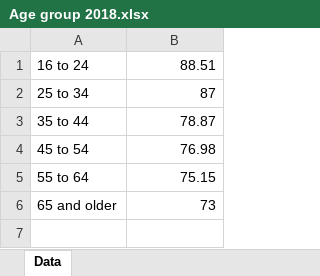
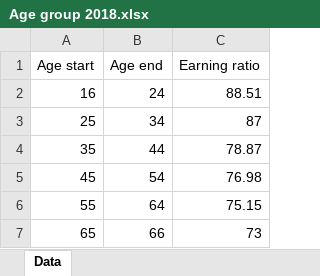
Before and after one commit to Shirone0110/FinalProject, an Excel workbook: Data/Age group 2018.xlsx, sheet Data, drawn as a sheet; values as stored, in another font and other column widths than the file's, no borders; removed rows and columns are numbered as before the commit, all else as after; the diff names each change by its address in the sheet, - before the commit and + after, or states it on an @@ line.

```diff
--- a/Data/Age group 2018.xlsx (sheet Data)
+++ b/Data/Age group 2018.xlsx (sheet Data)
-column A, rows 1-6: 16 to 24 | 25 to 34 | 35 to 44 | 45 to 54 | 55 to 64 | 65 and older
+column A, rows 2-7: 16 | 25 | 35 | 45 | 55 | 65
+column B, rows 2-7: 24 | 34 | 44 | 54 | 64 | 66
+row 1: Age start | Age end | Earning ratio
```
Also changed, not shown: Data/Women 2017.xlsx, 4 other files.
